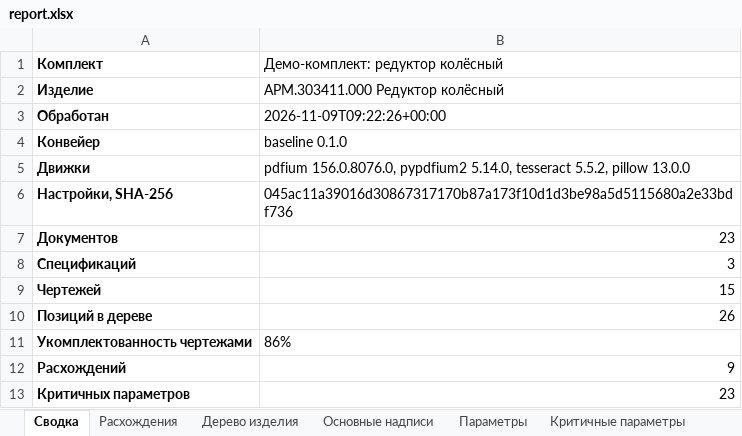
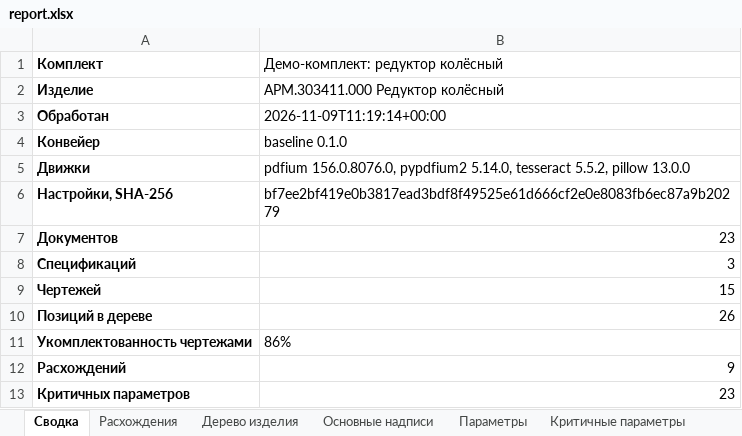
Before and after one commit to EkaterinaGrisha/ARM, an Excel workbook: frontend/public/demo/report.xlsx, sheet Сводка, drawn as a sheet; only a part is shown; values as stored, in another font and other column widths than the file's, no borders; the diff names each change by its address in the sheet, - before the commit and + after, or states it on an @@ line.

Commit message:
feat(kdcheck): designations of raster spec rows checked against the kit by their digits (ADR-0020)
- kdcheck.tree.rows, a stage between the assembly of sheets and the product tree: a
  row read by OCR or the model whose designation the kit lacks gets the one designation
  of the kit with the same digits, or with one digit dropped or doubled; a digit read as
  another is never forgiven, so a missing document next to its neighbour stays missing.
  The row keeps its reading in raw and its cell as evidence, gets the conflict status,
  and the specification a note with both
- the dictionary: designations of every document, from title blocks and file names; a
  row of «Документация» gets only the one coded designation of its item
- row_designations in configs/dictionaries.yaml: methods, min_digits 5, one_digit
- eval/arm_kits.py: rows checked against the kit
- synthetic, OCR: recall 0.844 as before, extra 167 instead of 172; arm-1: 17 of 64 rows
  checked against the kit, B1.ORPHAN.001 17 instead of 26
- ADR-0020 (proposed), ARCHITECTURE stage 8a and row 20, PLAN 4.3; the demo report
  changes its settings hash only

```diff
--- a/frontend/public/demo/report.xlsx (sheet Сводка)
+++ b/frontend/public/demo/report.xlsx (sheet Сводка)
-B3 (Демо-комплект: редуктор колёсный): 2026-11-09T09:22:26+00:00
+B3 (Демо-комплект: редуктор колёсный): 2026-11-09T11:19:14+00:00
-B6 (Демо-комплект: редуктор колёсный): 045ac11a39016d30867317170b87a173f10d1d3be98a5d5115680a2e33bdf736
+B6 (Демо-комплект: редуктор колёсный): bf7ee2bf419e0b3817ead3bdf8f49525e61d666cf2e0e8083fb6ec87a9b20279
```
Also changed, not shown: 16 other files.
